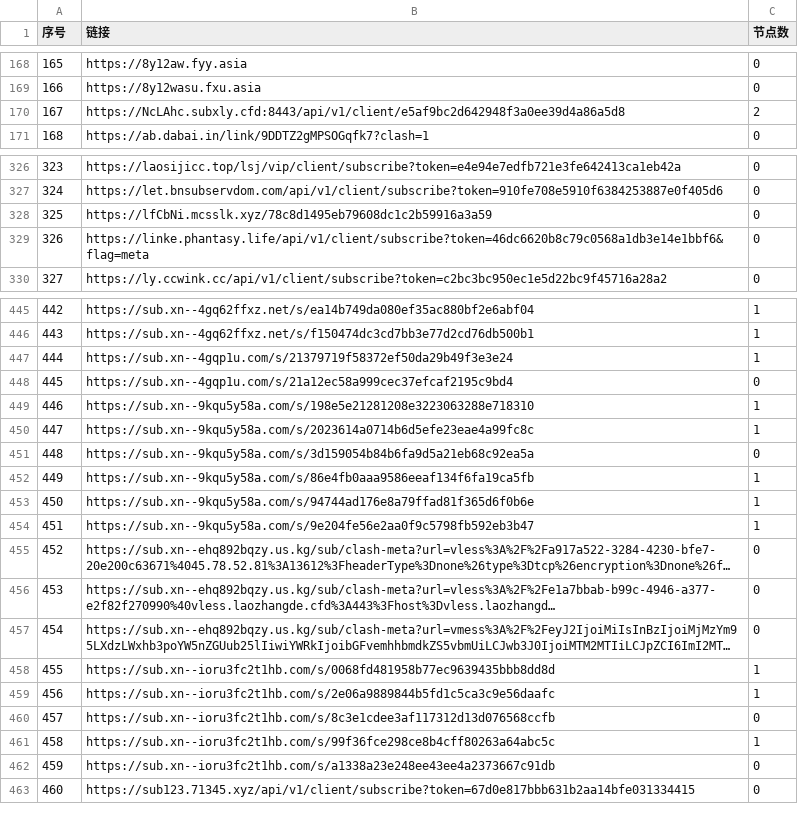
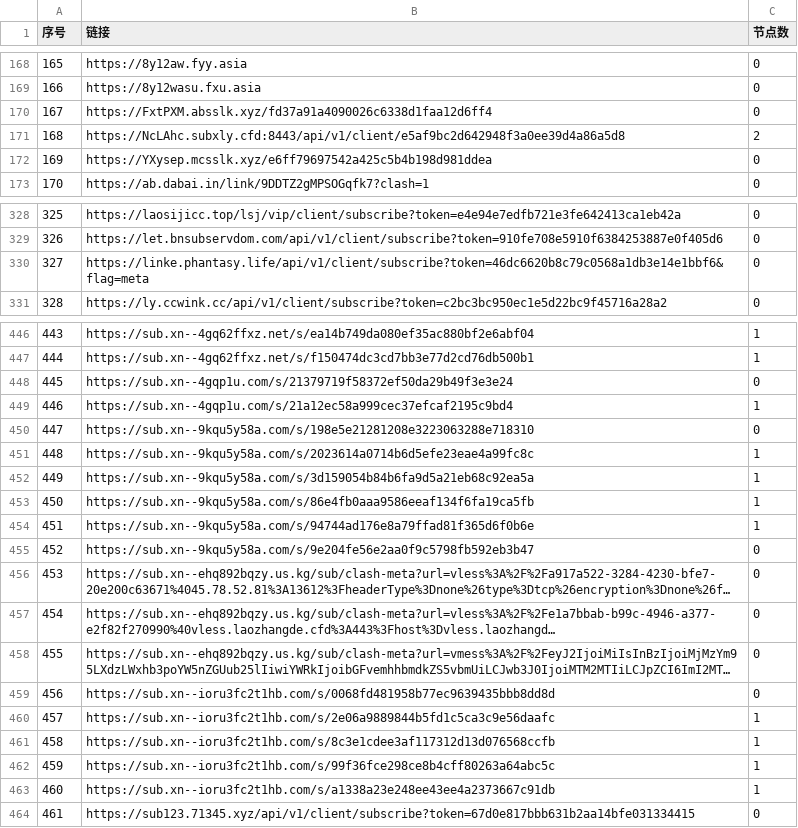
Before and after one commit to nariahlamb/NoMoreWalls, a CSV file: list_result.csv, drawn as a sheet; only a part is shown, gaps mark what is left out; long unchanged cells end in …; removed rows and columns are numbered as before the commit, all else as after; the diff covers the shown part only; the diff names each change by its address in the sheet, - before the commit and + after, or states it on an @@ line.

```diff
--- a/list_result.csv
+++ b/list_result.csv
+row 170: 167 | https://FxtPXM.absslk.xyz/fd37a91a4090026c6338d1faa12d6ff4 | 0
@@ column A (序号) renumbered between rows 171 and 512 @@
+row 172: 169 | https://YXysep.mcsslk.xyz/e6ff79697542a425c5b4b198d981ddea | 0
-row 328: 325 | https://lfCbNi.mcsslk.xyz/78c8d1495eb79608dc1c2b59916a3a59 | 0
-C448 (节点数): 1
+C448 (节点数): 0
-C449 (节点数): 0
+C449 (节点数): 1
-C450 (节点数): 1
+C450 (节点数): 0
-C452 (节点数): 0
+C452 (节点数): 1
-C455 (节点数): 1
+C455 (节点数): 0
-C459 (节点数): 1
+C459 (节点数): 0
-C461 (节点数): 0
+C461 (节点数): 1
-C463 (节点数): 0
+C463 (节点数): 1
```
Also changed, not shown: 1 removed row and 8 edited cells elsewhere in this file, 47 other files.
